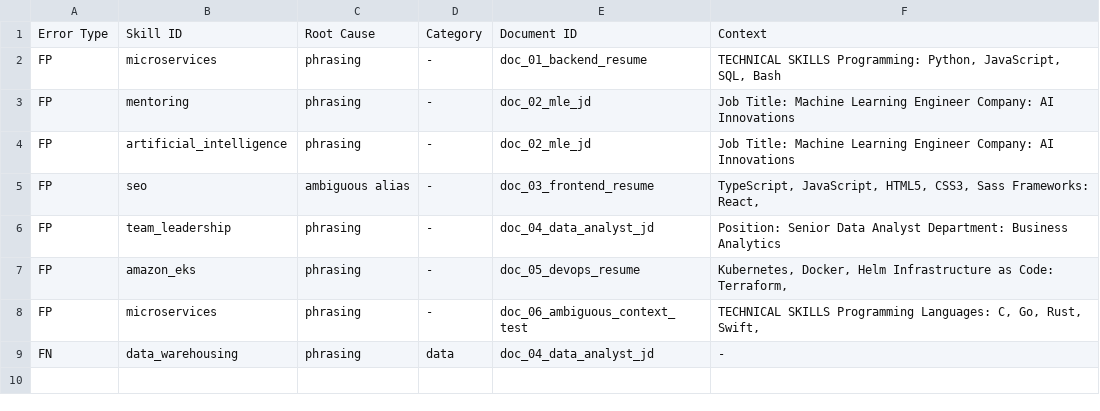
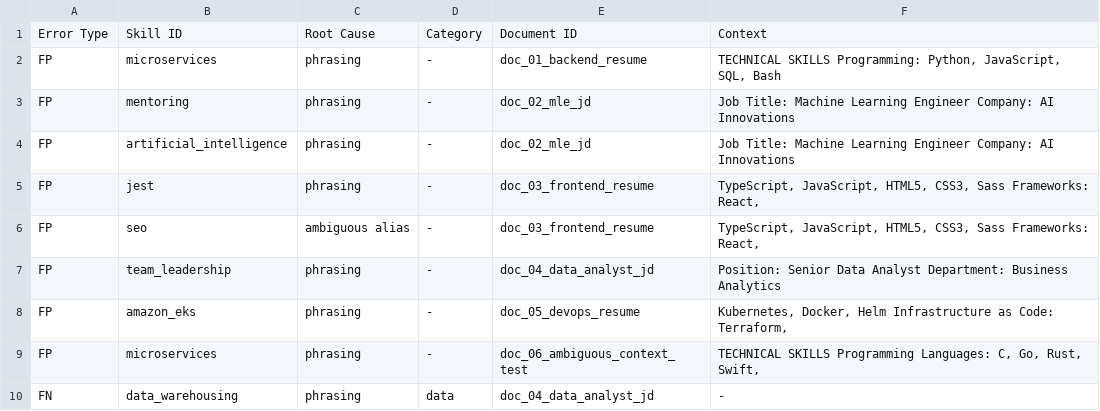
Before and after one commit to 2514nikhil/SkillGapAI, a CSV file: eval/results/extraction_errors.csv, drawn as a sheet.

```diff
--- a/eval/results/extraction_errors.csv
+++ b/eval/results/extraction_errors.csv
@@ -4,2 +4,3 @@ FP,mentoring,phrasing,-,doc_02_mle_jd,Job Title: Machine Learning Engineer Compa
 FP,artificial_intelligence,phrasing,-,doc_02_mle_jd,Job Title: Machine Learning Engineer Company: AI Innovations
+FP,jest,phrasing,-,doc_03_frontend_resume,"TypeScript, JavaScript, HTML5, CSS3, Sass Frameworks: React,"
 FP,seo,ambiguous alias,-,doc_03_frontend_resume,"TypeScript, JavaScript, HTML5, CSS3, Sass Frameworks: React,"
```
Also changed, not shown: eval/results/matching_ablation.csv, eval/results/sensitivity_w_coverage.csv, 52 other files.
